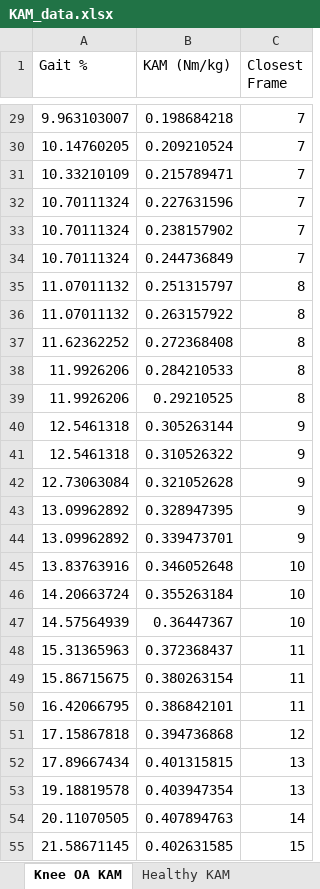
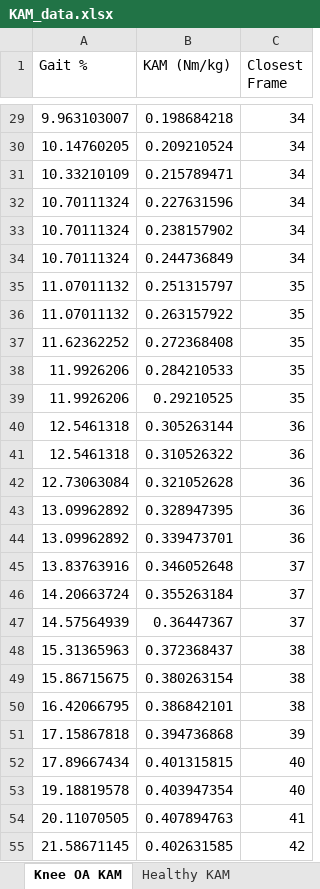
Before and after one commit to Amit-Nayak-2000/MCG4322B_Brace_Yourself, an Excel workbook: KAM_data.xlsx, sheet Knee OA KAM, drawn as a sheet; only a part is shown, gaps mark what is left out; values as stored, in another font and other column widths than the file's, no borders; the diff covers the shown part only; the diff names each change by its address in the sheet, - before the commit and + after, or states it on an @@ line.

```diff
--- a/KAM_data.xlsx (sheet Knee OA KAM)
+++ b/KAM_data.xlsx (sheet Knee OA KAM)
-C29:C34 (Closest Frame): 7
+C29:C34 (Closest Frame): 34
-C35:C39 (Closest Frame): 8
+C35:C39 (Closest Frame): 35
-C40:C44 (Closest Frame): 9
+C40:C44 (Closest Frame): 36
-C45:C47 (Closest Frame): 10
+C45:C47 (Closest Frame): 37
-C48:C50 (Closest Frame): 11
+C48:C50 (Closest Frame): 38
-C51 (Closest Frame): 12
+C51 (Closest Frame): 39
-C52:C53 (Closest Frame): 13
+C52:C53 (Closest Frame): 40
-C54 (Closest Frame): 14
+C54 (Closest Frame): 41
-C55 (Closest Frame): 15
+C55 (Closest Frame): 42
```
Also changed, not shown: 116 edited cells elsewhere in this sheet, sheet Healthy KAM, 2 other files.
